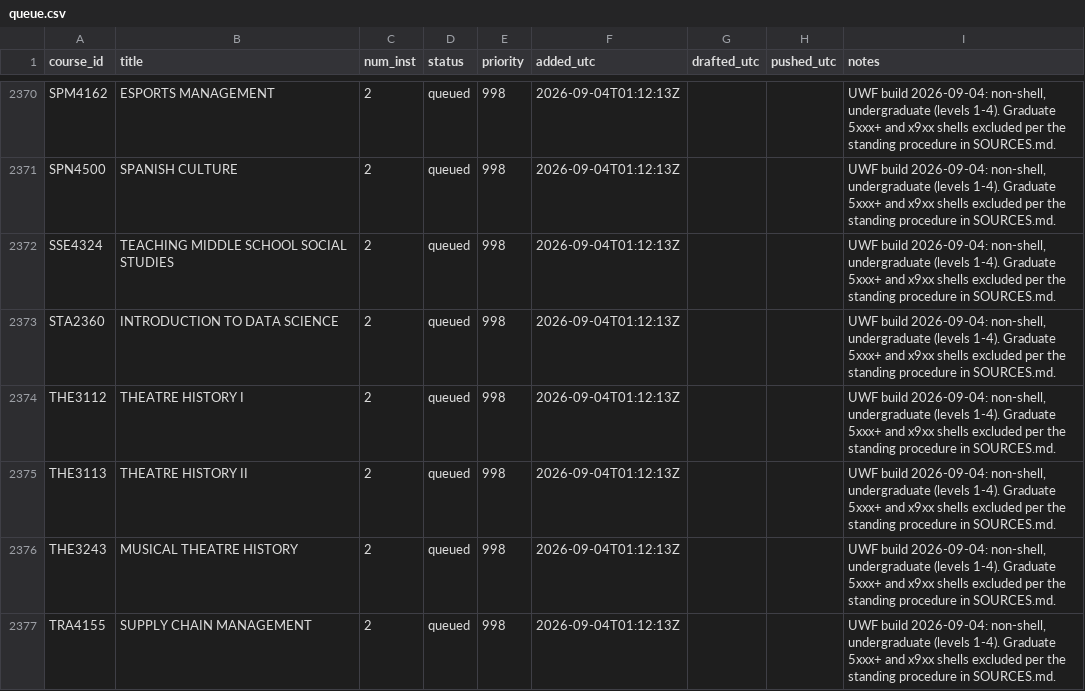
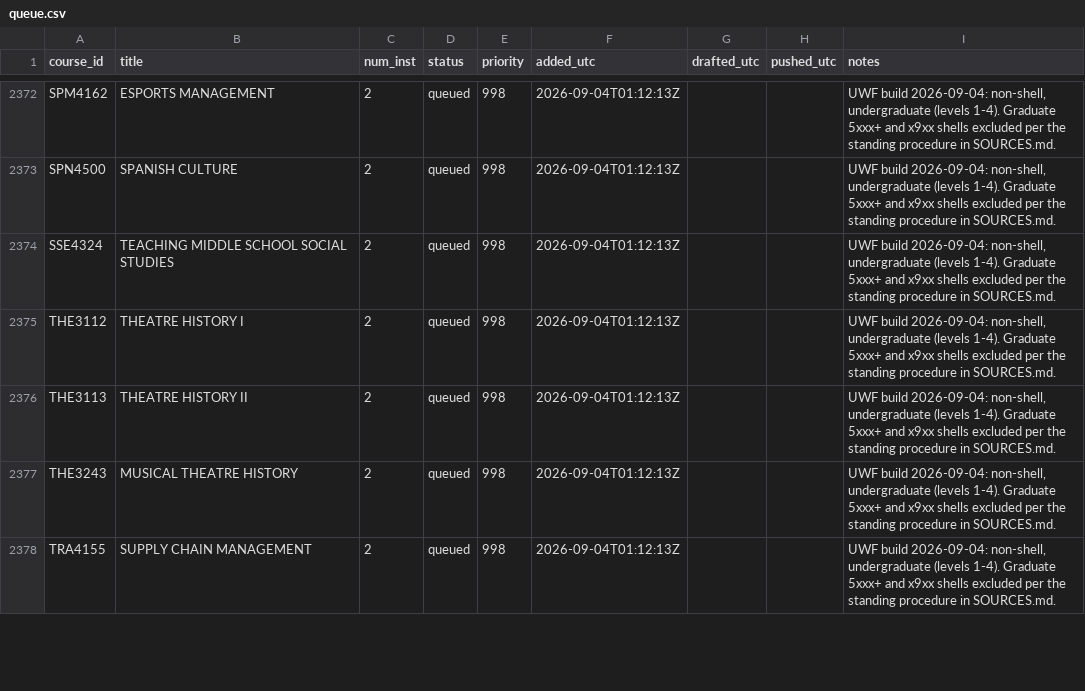
Before and after one commit to reaglin/CIATLE-REPO, a CSV file: Tools/queue.csv, drawn as a sheet; only a part is shown, gaps mark what is left out; removed rows and columns are numbered as before the commit, all else as after; the diff covers the shown part only; the diff names each change by its address in the sheet, - before the commit and + after, or states it on an @@ line.

```diff
--- a/Tools/queue.csv
+++ b/Tools/queue.csv
-row 2373: STA2360 | INTRODUCTION TO DATA SCIENCE | 2 | queued | 998 | 2026-09-04T01:12:13Z |  |  | UWF build 2026-09-04: non-shell, undergraduate (levels 1-4). Graduate 5xxx+ and x9xx shells excluded per the standing procedure in SOURCES.md.
```
Also changed, not shown: 4 added rows and 1 moved row elsewhere in this file, 10 other files.
